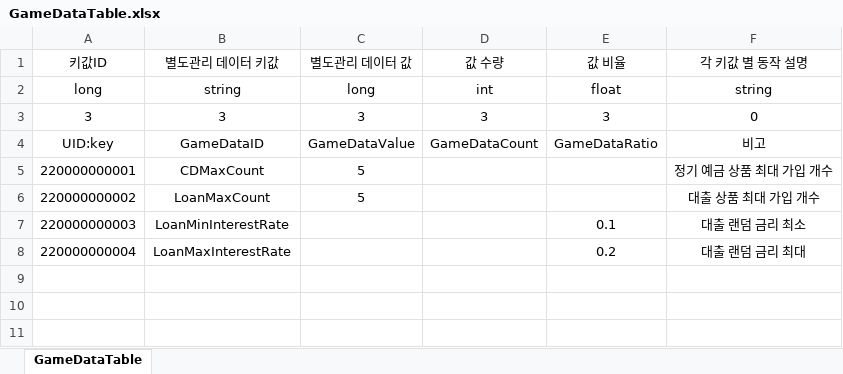
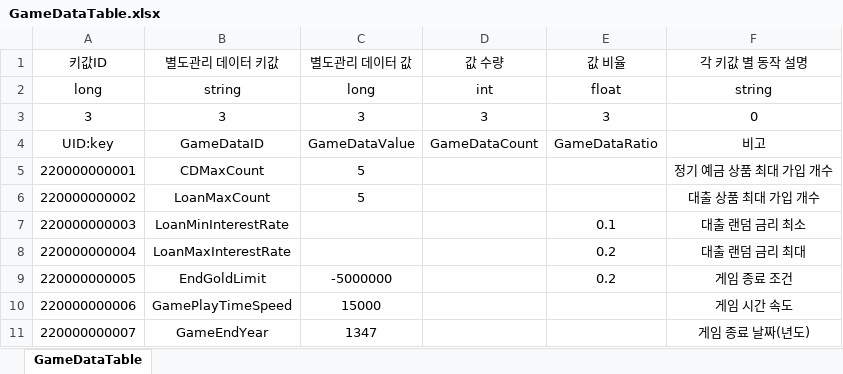
Before and after one commit to EveJiwoo/Filab, an Excel workbook: Assets/Excel/GameDataTable.xlsx, sheet GameDataTable, drawn as a sheet; values as stored, in another font and other column widths than the file's, no borders; the diff names each change by its address in the sheet, - before the commit and + after, or states it on an @@ line.

```diff
--- a/Assets/Excel/GameDataTable.xlsx (sheet GameDataTable)
+++ b/Assets/Excel/GameDataTable.xlsx (sheet GameDataTable)
+row 9: 220000000005 | EndGoldLimit | -5000000 |  | 0.2 | 게임 종료 조건
+row 10: 220000000006 | GamePlayTimeSpeed | 15000 |  |  | 게임 시간 속도
+row 11: 220000000007 | GameEndYear | 1347 |  |  | 게임 종료 날짜(년도)
```
Also changed, not shown: 8 other files.
